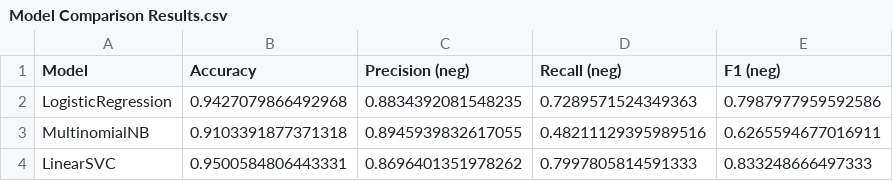
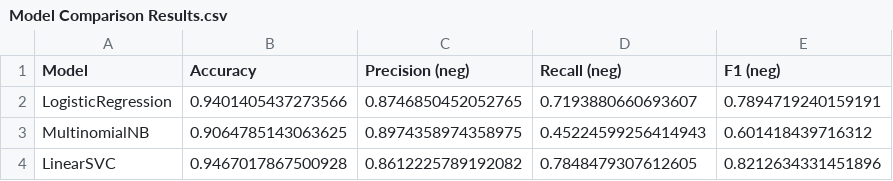
Before and after one commit to ChelseaVadlapati/Amazon-Fine-Food-Analytics, a CSV file: Models/Model Comparison Results.csv, drawn as a sheet.

```diff
--- a/Models/Model Comparison Results.csv
+++ b/Models/Model Comparison Results.csv
@@ -1,4 +1,4 @@
 Model,Accuracy,Precision (neg),Recall (neg),F1 (neg)
-LogisticRegression,0.9427079866492968,0.8834392081548235,0.7289571524349363,0.7987977959592586
-MultinomialNB,0.9103391877371318,0.8945939832617055,0.48211129395989516,0.6265594677016911
-LinearSVC,0.9500584806443331,0.8696401351978262,0.7997805814591333,0.833248666497333
+LogisticRegression,0.9401405437273566,0.8746850452052765,0.7193880660693607,0.7894719240159191
+MultinomialNB,0.9064785143063625,0.8974358974358975,0.45224599256414943,0.601418439716312
+LinearSVC,0.9467017867500928,0.8612225789192082,0.7848479307612605,0.8212634331451896
```
Also changed, not shown: Dashboards/Top negative words model coeffs.csv, Dashboards/Top positive words model coeffs.csv, 3 other files.
